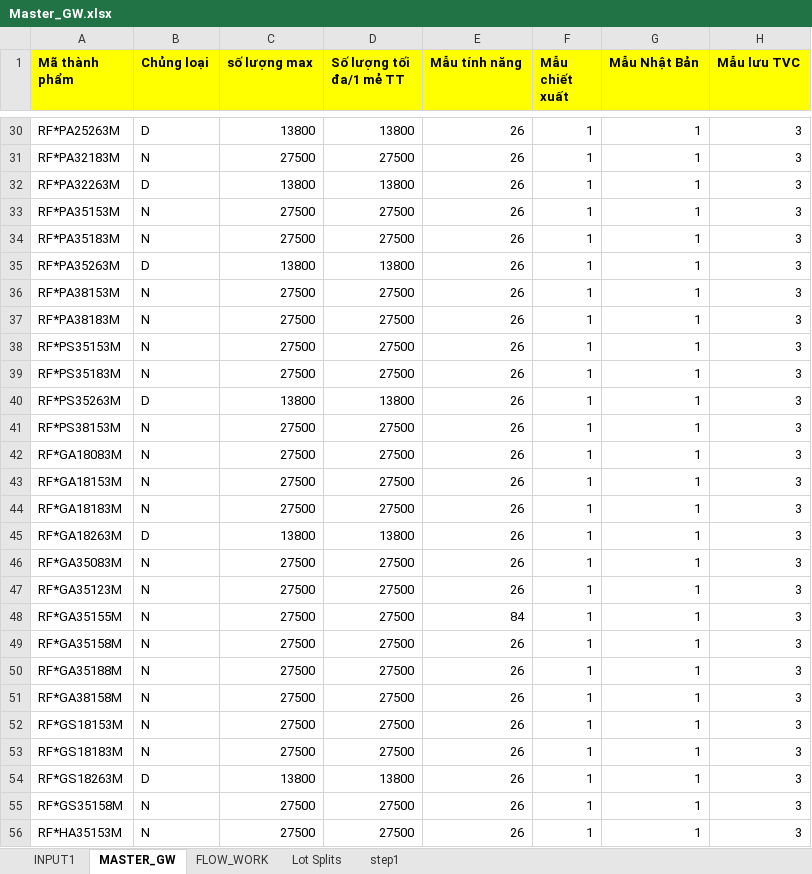
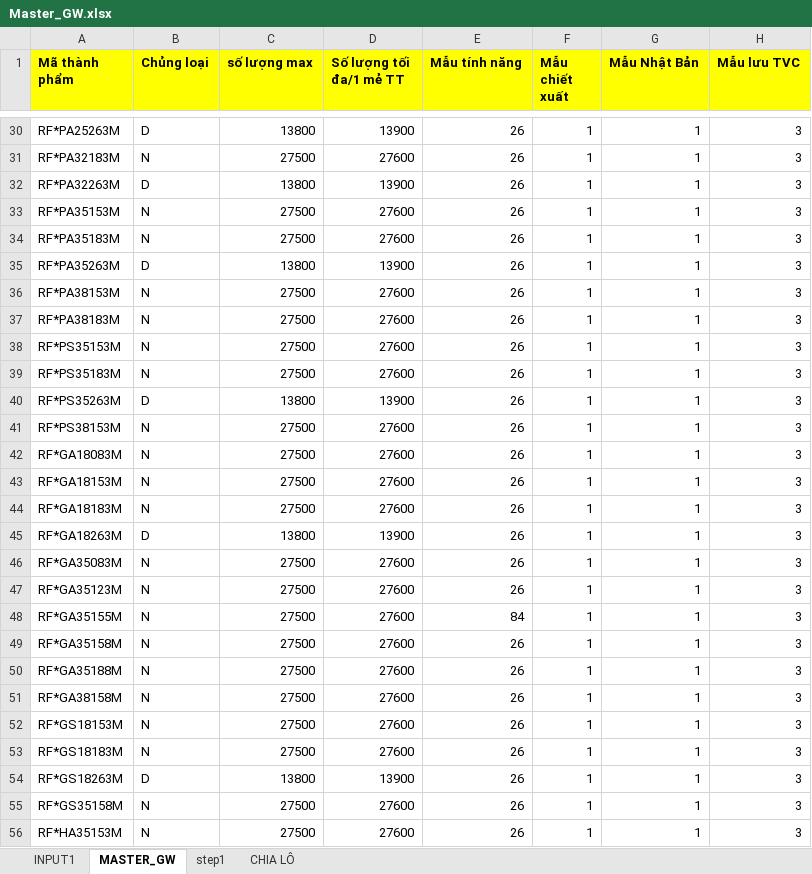
Before and after one commit to thangquangloi21/testpython, an Excel workbook: Master_GW.xlsx, sheet MASTER_GW, drawn as a sheet; only a part is shown, gaps mark what is left out; values as stored, in another font and other column widths than the file's, no borders; the diff covers the shown part only; the diff names each change by its address in the sheet, - before the commit and + after, or states it on an @@ line.

```diff
--- a/Master_GW.xlsx (sheet MASTER_GW)
+++ b/Master_GW.xlsx (sheet MASTER_GW)
-sheet tab: Lot Splits
+sheet tab: CHIA LÔ
-sheet tab: FLOW_WORK
@@ sheet tab order changed: INPUT1 | MASTER_GW | step1 | CHIA LÔ @@
-D30 (Số lượng tối đa/1 mẻ TT): 13800
+D30 (Số lượng tối đa/1 mẻ TT): 13900
-D31 (Số lượng tối đa/1 mẻ TT): 27500
+D31 (Số lượng tối đa/1 mẻ TT): 27600
-D32 (Số lượng tối đa/1 mẻ TT): 13800
+D32 (Số lượng tối đa/1 mẻ TT): 13900
-D33:D34 (Số lượng tối đa/1 mẻ TT): 27500
+D33:D34 (Số lượng tối đa/1 mẻ TT): 27600
-D35 (Số lượng tối đa/1 mẻ TT): 13800
+D35 (Số lượng tối đa/1 mẻ TT): 13900
-D36:D39 (Số lượng tối đa/1 mẻ TT): 27500
+D36:D39 (Số lượng tối đa/1 mẻ TT): 27600
-D40 (Số lượng tối đa/1 mẻ TT): 13800
+D40 (Số lượng tối đa/1 mẻ TT): 13900
-D41:D44 (Số lượng tối đa/1 mẻ TT): 27500
+D41:D44 (Số lượng tối đa/1 mẻ TT): 27600
-D45 (Số lượng tối đa/1 mẻ TT): 13800
+D45 (Số lượng tối đa/1 mẻ TT): 13900
-D46:D53 (Số lượng tối đa/1 mẻ TT): 27500
+D46:D53 (Số lượng tối đa/1 mẻ TT): 27600
-D54 (Số lượng tối đa/1 mẻ TT): 13800
+D54 (Số lượng tối đa/1 mẻ TT): 13900
-D55:D56 (Số lượng tối đa/1 mẻ TT): 27500
+D55:D56 (Số lượng tối đa/1 mẻ TT): 27600
```
Also changed, not shown: 61 edited cells elsewhere in this sheet, sheet CHIA LÔ, sheet step1, sheet INPUT1, 1 other file.
